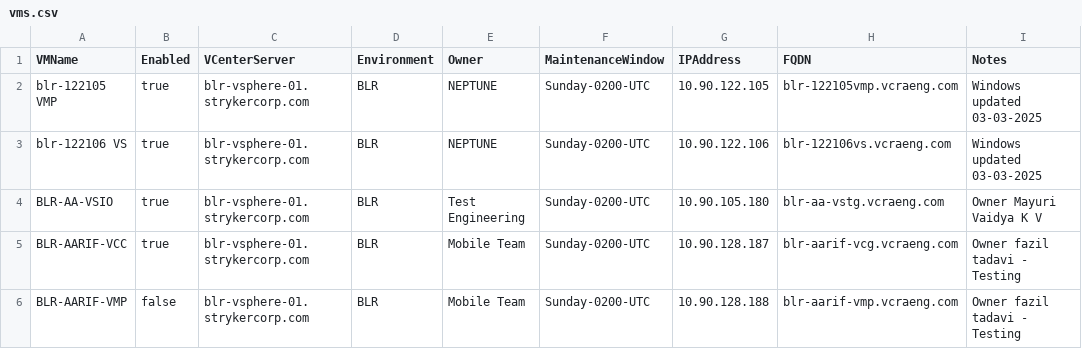
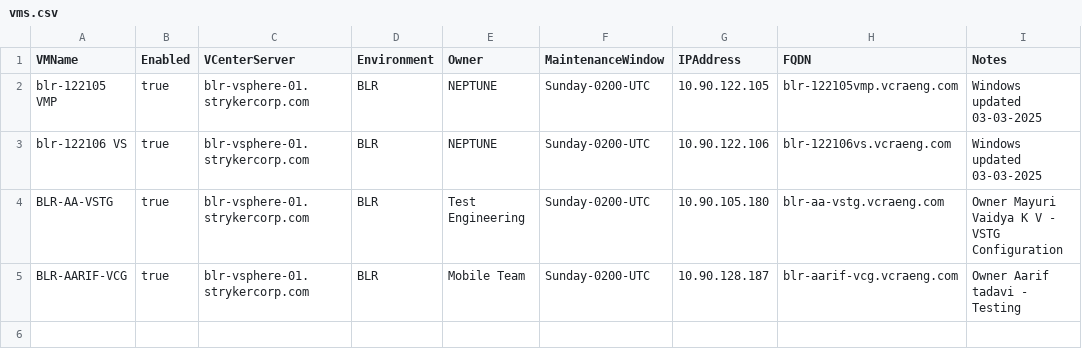
Before and after one commit to Kiruthika-syk/Windows-Patch-Automation-Framework, a CSV file: config/vms.csv, drawn as a sheet.

Commit message:
Fix BLR VM inventory names and add IP-based vCenter lookup fallback.
Map spreadsheet VMs to BLR-AA-VSTG and BLR-AARIF-VCG, and resolve mismatched inventory names by guest IP during validation and patching.

```diff
--- a/config/vms.csv
+++ b/config/vms.csv
@@ -3,4 +3,3 @@ blr-122105 VMP,true,blr-vsphere-01.strykercorp.com,BLR,NEPTUNE,Sunday-0200-UTC,1
 blr-122106 VS,true,blr-vsphere-01.strykercorp.com,BLR,NEPTUNE,Sunday-0200-UTC,10.90.122.106,blr-122106vs.vcraeng.com,Windows updated 03-03-2025
-BLR-AA-VSIO,true,blr-vsphere-01.strykercorp.com,BLR,Test Engineering,Sunday-0200-UTC,10.90.105.180,blr-aa-vstg.vcraeng.com,Owner Mayuri Vaidya K V
-BLR-AARIF-VCC,true,blr-vsphere-01.strykercorp.com,BLR,Mobile Team,Sunday-0200-UTC,10.90.128.187,blr-aarif-vcg.vcraeng.com,Owner fazil tadavi - Testing
-BLR-AARIF-VMP,false,blr-vsphere-01.strykercorp.com,BLR,Mobile Team,Sunday-0200-UTC,10.90.128.188,blr-aarif-vmp.vcraeng.com,Owner fazil tadavi - Testing
+BLR-AA-VSTG,true,blr-vsphere-01.strykercorp.com,BLR,Test Engineering,Sunday-0200-UTC,10.90.105.180,blr-aa-vstg.vcraeng.com,Owner Mayuri Vaidya K V - VSTG Configuration
+BLR-AARIF-VCG,true,blr-vsphere-01.strykercorp.com,BLR,Mobile Team,Sunday-0200-UTC,10.90.128.187,blr-aarif-vcg.vcraeng.com,Owner Aarif tadavi - Testing
```
Also changed, not shown: 3 other files.
